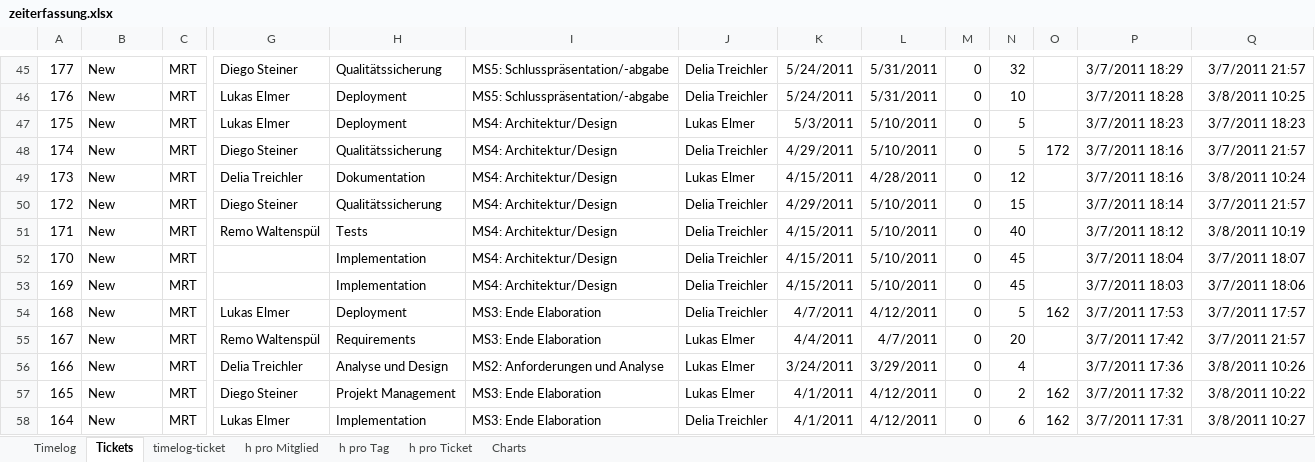
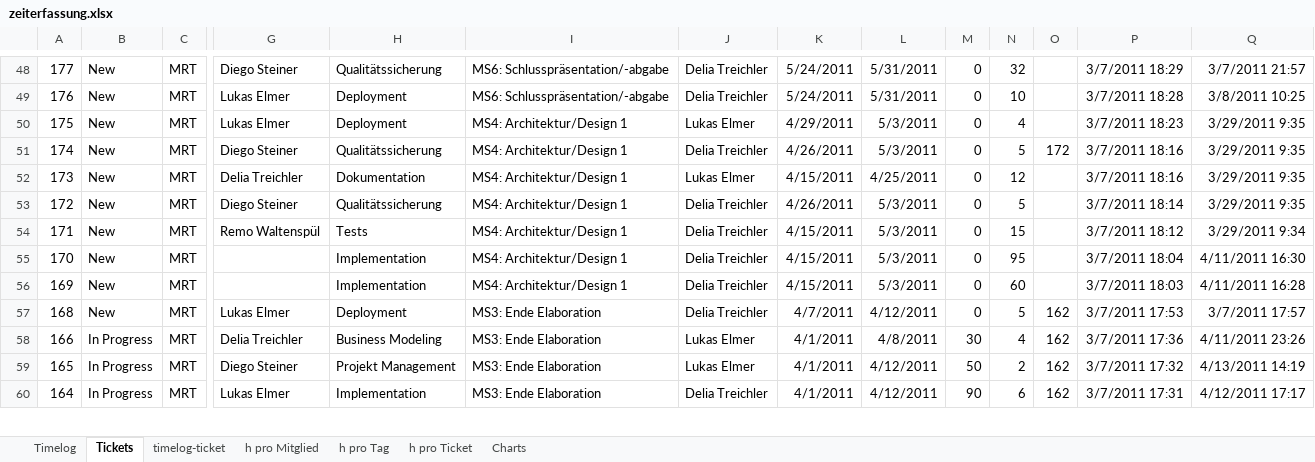
Before and after one commit to lukaselmer/hsr-mrt-software-engineering-2-project, an Excel workbook: doc/01_Projektplan/zeiterfassung.xlsx, sheet Tickets, drawn as a sheet; only a part is shown, gaps mark what is left out; values as stored, in another font and other column widths than the file's, no borders; removed rows and columns are numbered as before the commit, all else as after; rows hold the shown columns only; the diff covers the shown part only; the diff names each change by its address in the sheet, - before the commit and + after, or states it on an @@ line.

```diff
--- a/doc/01_Projektplan/zeiterfassung.xlsx (sheet Tickets)
+++ b/doc/01_Projektplan/zeiterfassung.xlsx (sheet Tickets)
-I48:I49: MS5: Schlusspräsentation/-abgabe
+I48:I49: MS6: Schlusspräsentation/-abgabe
-I50:I56: MS4: Architektur/Design
+I50:I56: MS4: Architektur/Design 1
-K50: 5/3/2011
+K50: 4/29/2011
-L50:L51: 5/10/2011
+L50:L51: 5/3/2011
-N50: 5
+N50: 4
-Q50: 3/7/2011 18:23
+Q50: 3/29/2011 9:35
-K51: 4/29/2011
+K51: 4/26/2011
-Q51: 3/7/2011 21:57
+Q51: 3/29/2011 9:35
-L52: 4/28/2011
+L52: 4/25/2011
-Q52: 3/8/2011 10:24
+Q52: 3/29/2011 9:35
-K53: 4/29/2011
+K53: 4/26/2011
-L53:L56: 5/10/2011
+L53:L56: 5/3/2011
-N53: 15
+N53: 5
-Q53: 3/7/2011 21:57
+Q53: 3/29/2011 9:35
-N54: 40
+N54: 15
-Q54: 3/8/2011 10:19
+Q54: 3/29/2011 9:34
-N55: 45
+N55: 95
-Q55: 3/7/2011 18:07
+Q55: 4/11/2011 16:30
-N56: 45
+N56: 60
-Q56: 3/7/2011 18:06
+Q56: 4/11/2011 16:28
-row 55: 167 | New | MRT | Remo Waltenspül | Requirements | MS3: Ende Elaboration | Lukas Elmer | 4/4/2011 | 4/7/2011 | 0 | 20 |  | 3/7/2011 17:42 | 3/7/2011 21:57
-B58:B60: New
+B58:B60: In Progress
-H58: Analyse und Design
+H58: Business Modeling
-I58: MS2: Anforderungen und Analyse
+I58: MS3: Ende Elaboration
-K58: 3/24/2011
+K58: 4/1/2011
-L58: 3/29/2011
+L58: 4/8/2011
-M58: 0
+M58: 30
-O58: (empty)
+O58: 162
-Q58: 3/8/2011 10:26
+Q58: 4/11/2011 23:26
-M59: 0
+M59: 50
-Q59: 3/8/2011 10:22
+Q59: 4/13/2011 14:19
-M60: 0
+M60: 90
-Q60: 3/8/2011 10:27
+Q60: 4/12/2011 17:17
```
Also changed, not shown: 23 added rows, 57 removed rows and 161 edited cells elsewhere in this sheet, sheet Timelog, sheet h pro Ticket, sheet h pro Tag, sheet h pro Mitglied, formulas that keep their value, hidden cells, charts or pictures, 2 other files.
